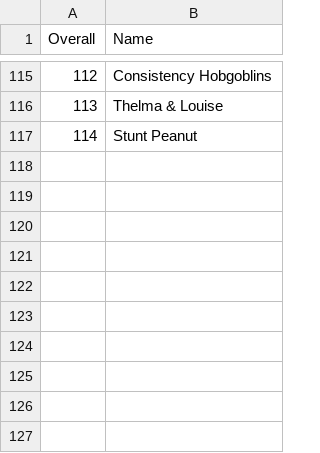
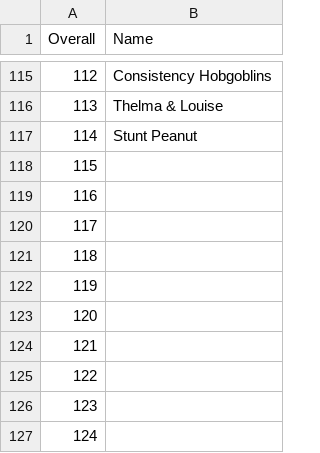
Before and after one commit to dbradley771/hi, a CSV file: list.csv, drawn as a sheet; only a part is shown, gaps mark what is left out; the diff names each change by its address in the sheet, - before the commit and + after, or states it on an @@ line.

Commit message:
Update list.csv

```diff
--- a/list.csv
+++ b/list.csv
+row 118: 115
+row 119: 116
+row 120: 117
+row 121: 118
+row 122: 119
+row 123: 120
+row 124: 121
+row 125: 122
+row 126: 123
+row 127: 124
```
